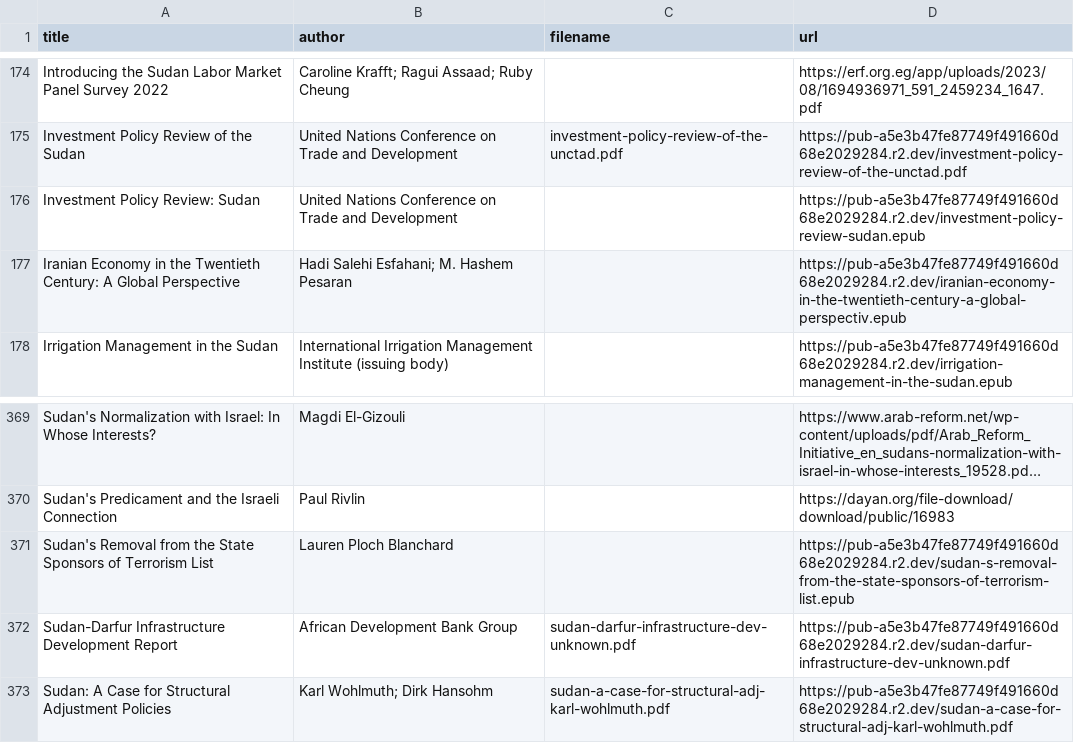
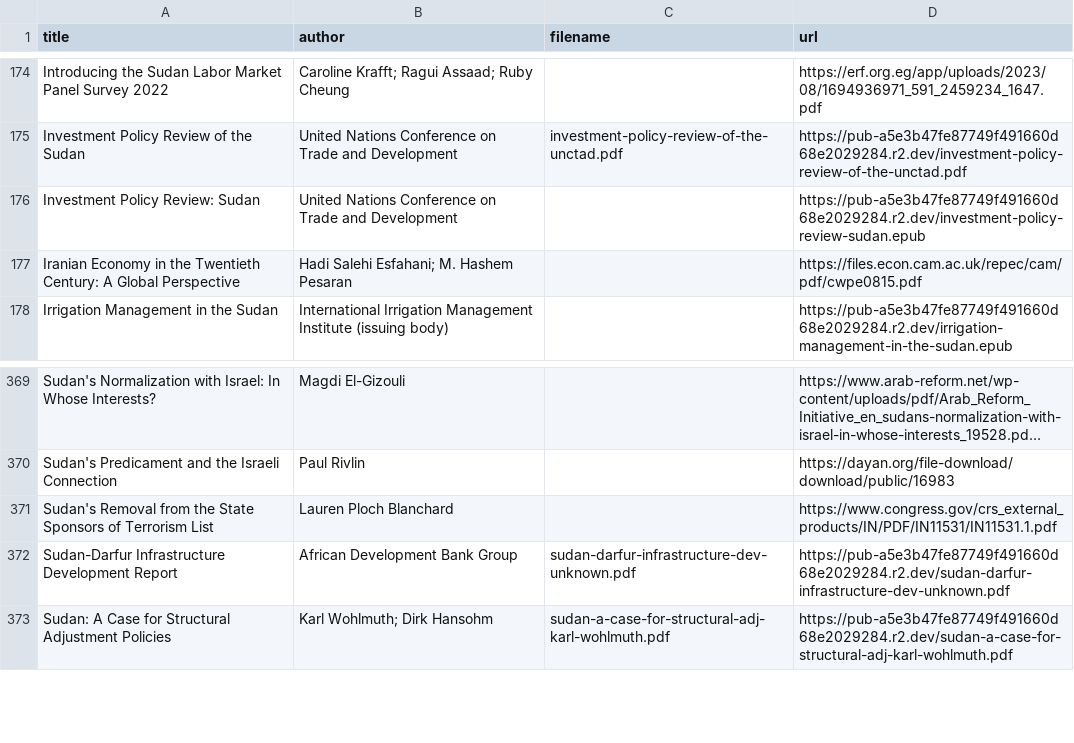
Before and after one commit to beewax/Kandaka, a CSV file: library_inventory.csv, drawn as a sheet; only a part is shown, gaps mark what is left out; long unchanged cells end in …; the diff names each change by its address in the sheet, - before the commit and + after, or states it on an @@ line.

Commit message:
Restore official CRS and Cambridge library downloads

```diff
--- a/library_inventory.csv
+++ b/library_inventory.csv
-D177 (url): https://pub-a5e3b47fe87749f491660d68e2029284.r2.dev/iranian-economy-in-the-twentieth-century-a-global-perspectiv.epub
+D177 (url): https://files.econ.cam.ac.uk/repec/cam/pdf/cwpe0815.pdf
-D371 (url): https://pub-a5e3b47fe87749f491660d68e2029284.r2.dev/sudan-s-removal-from-the-state-sponsors-of-terrorism-list.epub
+D371 (url): https://www.congress.gov/crs_external_products/IN/PDF/IN11531/IN11531.1.pdf
```
Also changed, not shown: 5 other files.
